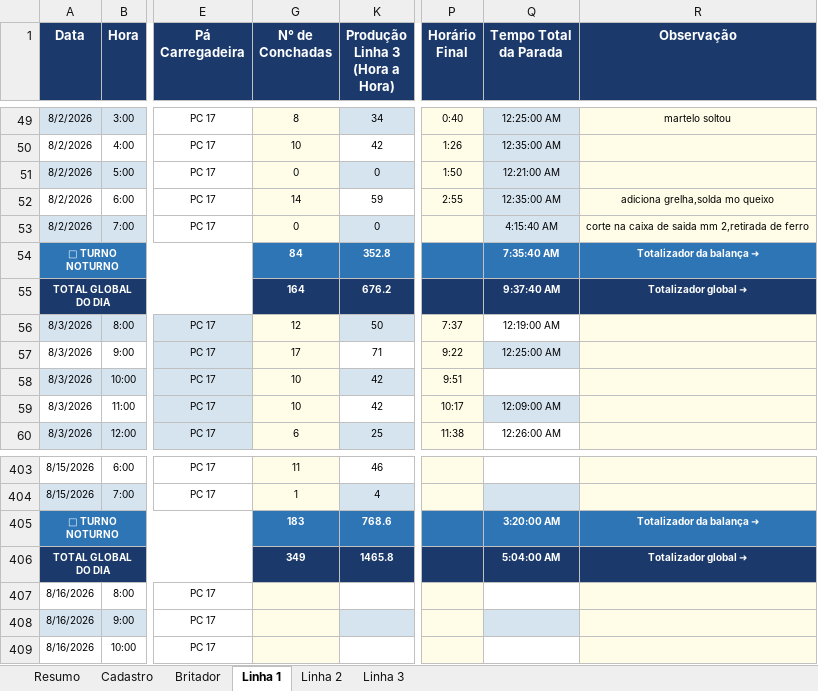
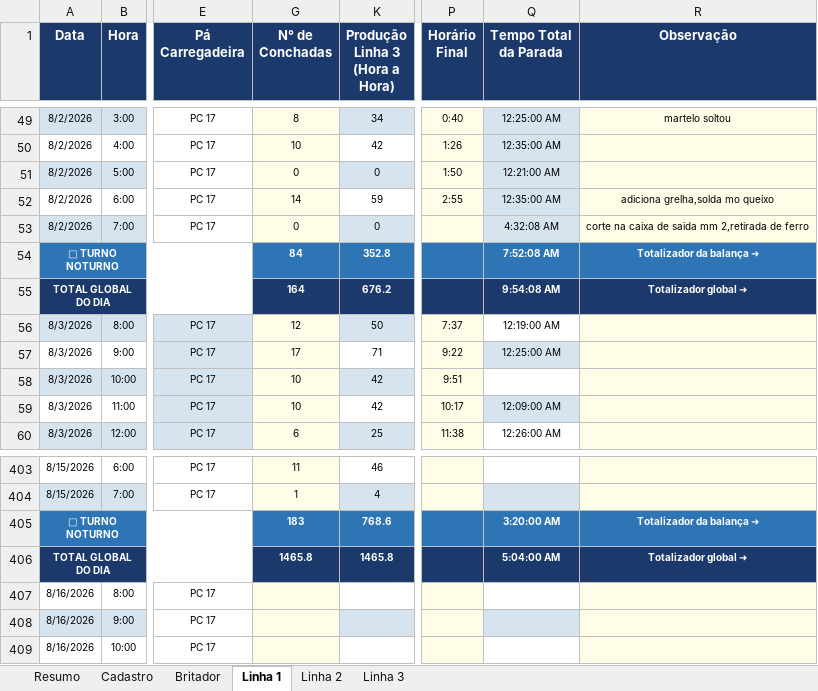
Before and after one commit to Plenz-code/BI-IMPACTANTES-PLANTA, an Excel workbook: planilha.xlsx, sheet Linha 1, drawn as a sheet; only a part is shown, gaps mark what is left out; values as stored, in another font and other column widths than the file's, no borders; the diff names each change by its address in the sheet, - before the commit and + after, or states it on an @@ line.

```diff
--- a/planilha.xlsx (sheet Linha 1)
+++ b/planilha.xlsx (sheet Linha 1)
-Q53 (Tempo Total da Parada): 4:15:40 AM
+Q53 (Tempo Total da Parada): 4:32:08 AM
-Q54 (Tempo Total da Parada): 7:35:40 AM
+Q54 (Tempo Total da Parada): 7:52:08 AM
-Q55 (Tempo Total da Parada): 9:37:40 AM
+Q55 (Tempo Total da Parada): 9:54:08 AM
-G406 (N° de Conchadas): 349
+G406 (N° de Conchadas): 1465.8
```
Also changed, not shown: sheet Linha 3, sheet Britador, sheet Linha 2.
